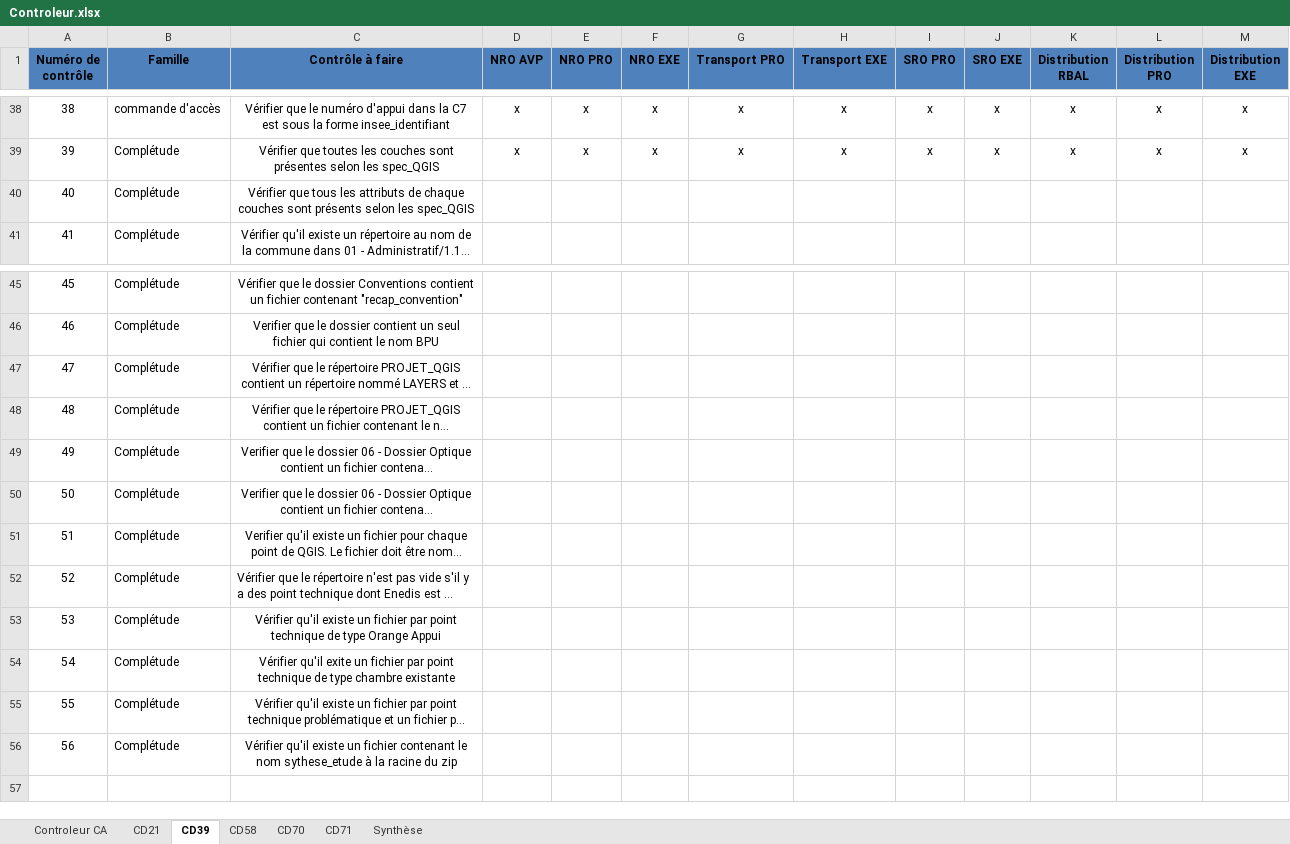
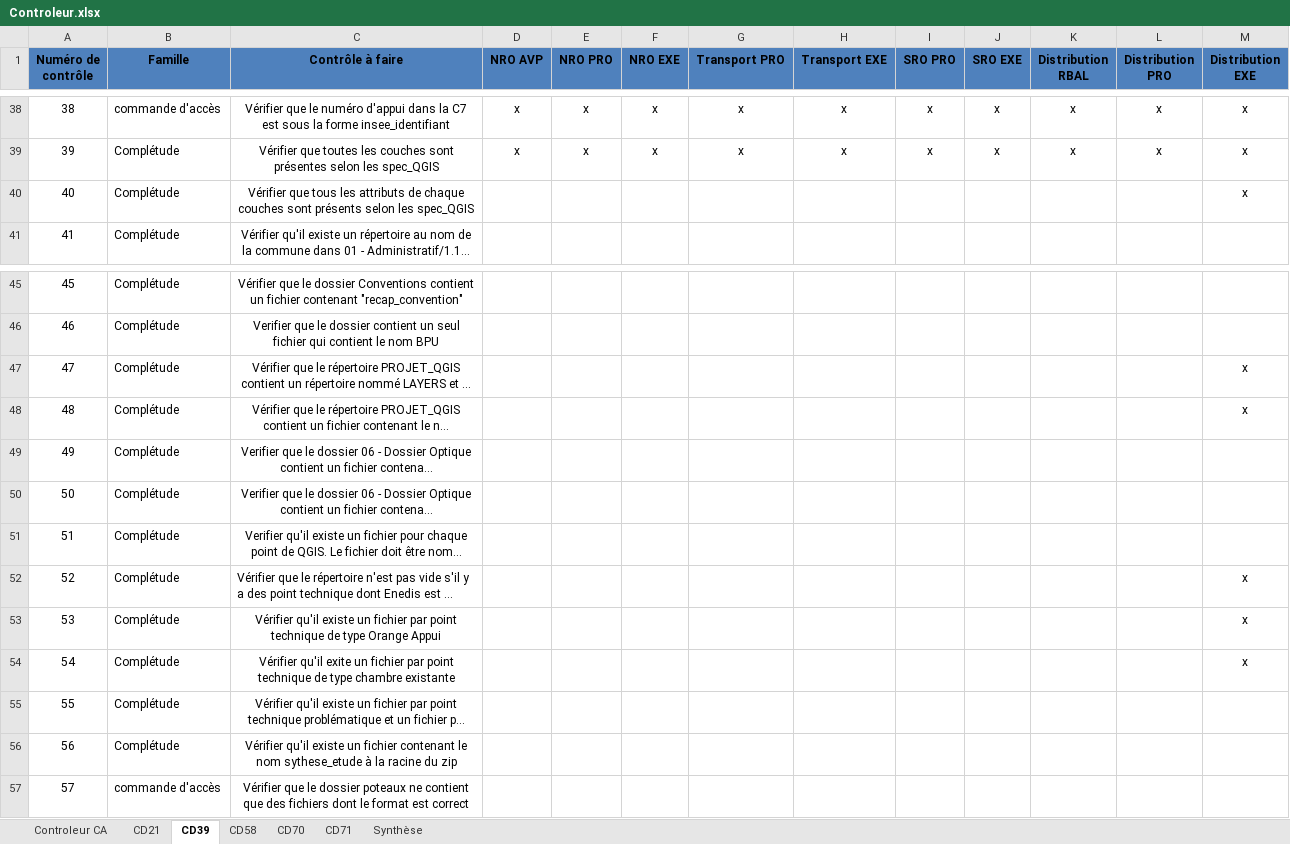
Before and after one commit to sbenamar/Controleur_GCBLO-, an Excel workbook: Documentation/Controleur.xlsx, sheet CD39, drawn as a sheet; only a part is shown, gaps mark what is left out; long unchanged cells end in …; values as stored, in another font and other column widths than the file's, no borders; the diff names each change by its address in the sheet, - before the commit and + after, or states it on an @@ line.

Commit message:
- Fichier variables de configuration complété avec les autres types de variables - Ajout d'un nouveau contrôle dans la liste Excel - Ajout d'un nouveau contrôle 57 dans le programme - chemin courant et chemin vers le livrable renseignés dans les configurations depuis le parseur XML - Chemin différent selon le département pour gérer les deux types de dossiers - Gestion des listes de formats par fichier (au lieu d'un unique format) - Dépendance totale au fichier de configuration XML - Généralisation de la gestion des formats

```diff
--- a/Documentation/Controleur.xlsx (sheet CD39)
+++ b/Documentation/Controleur.xlsx (sheet CD39)
-M40 (Distribution EXE): (empty)
+M40 (Distribution EXE): x
-M47:M48 (Distribution EXE): (empty)
+M47:M48 (Distribution EXE): x
-M52:M54 (Distribution EXE): (empty)
+M52:M54 (Distribution EXE): x
+row 57: 57 | commande d'accès | Vérifier que le dossier poteaux ne contient que des fichiers dont le format est correct
```
Also changed, not shown: sheet Controleur CA, sheet CD70, sheet CD71, sheet CD58, sheet CD21, sheet Synthèse, Documentation/Variables de configuration XML.xlsx, 5 other files.
